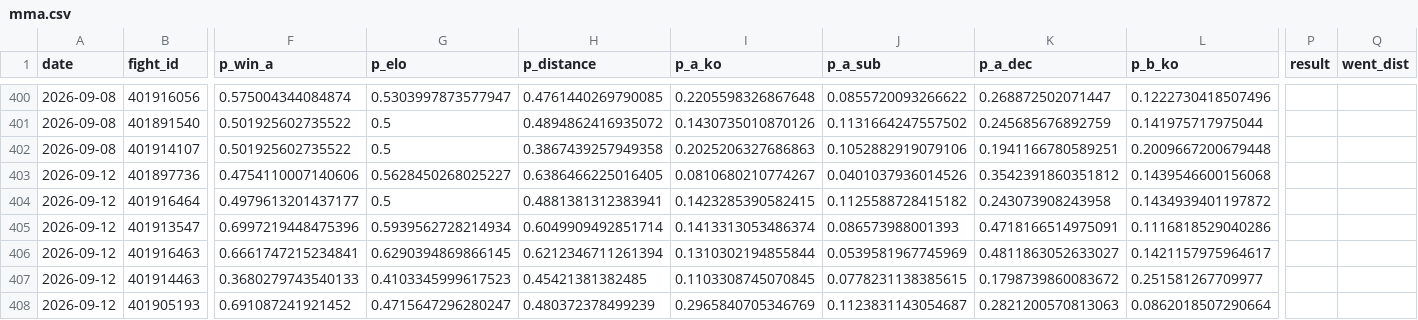
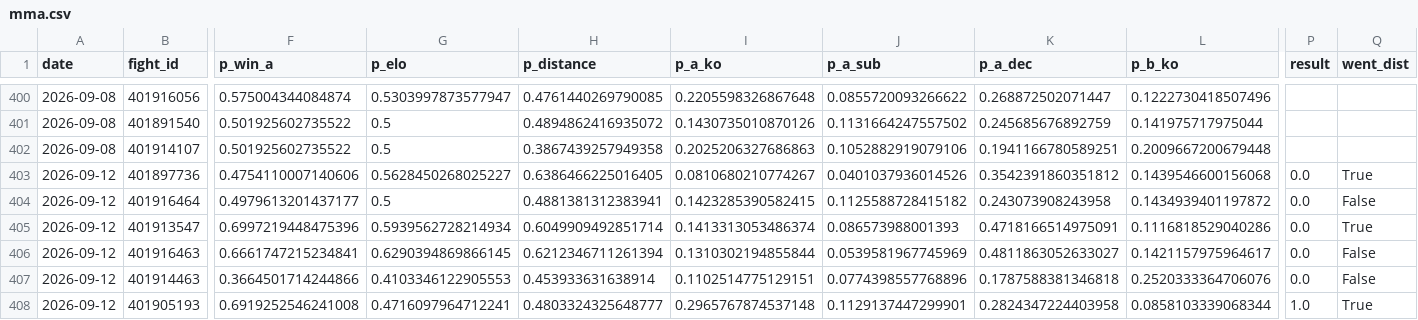
Before and after one commit to azcal/forecasting-lab, a CSV file: data/mma.csv, drawn as a sheet; only a part is shown, gaps mark what is left out; the diff covers the shown part only; the diff names each change by its address in the sheet, - before the commit and + after, or states it on an @@ line.

```diff
--- a/data/mma.csv
+++ b/data/mma.csv
-P403:P407 (result): (empty)
+P403:P407 (result): 0.0
-Q403 (went_dist): (empty)
+Q403 (went_dist): True
-Q404 (went_dist): (empty)
+Q404 (went_dist): False
-Q405 (went_dist): (empty)
+Q405 (went_dist): True
-Q406:Q407 (went_dist): (empty)
+Q406:Q407 (went_dist): False
-F407 (p_win_a): 0.3680279743540133
+F407 (p_win_a): 0.3664501714244866
-G407 (p_elo): 0.4103345999617523
+G407 (p_elo): 0.4103346122905553
-H407 (p_distance): 0.45421381382485
+H407 (p_distance): 0.453933631638914
-I407 (p_a_ko): 0.1103308745070845
+I407 (p_a_ko): 0.1102514775129151
-J407 (p_a_sub): 0.0778231138385615
+J407 (p_a_sub): 0.0774398557768896
-K407 (p_a_dec): 0.1798739860083672
+K407 (p_a_dec): 0.1787588381346818
-L407 (p_b_ko): 0.251581267709977
+L407 (p_b_ko): 0.2520333364706076
-F408 (p_win_a): 0.691087241921452
+F408 (p_win_a): 0.6919252546241008
-G408 (p_elo): 0.4715647296280247
+G408 (p_elo): 0.4716097964712241
-H408 (p_distance): 0.480372378499239
+H408 (p_distance): 0.4803324325648777
-I408 (p_a_ko): 0.2965840705346769
+I408 (p_a_ko): 0.2965767874537148
-J408 (p_a_sub): 0.1123831143054687
+J408 (p_a_sub): 0.1129137447299901
-K408 (p_a_dec): 0.2821200570813063
+K408 (p_a_dec): 0.2824347224403958
-L408 (p_b_ko): 0.0862018507290664
+L408 (p_b_ko): 0.0858103339068344
-P408 (result): (empty)
+P408 (result): 1.0
-Q408 (went_dist): (empty)
+Q408 (went_dist): True
```
Also changed, not shown: 121 edited cells elsewhere in this file, data/cs2.csv, data/picks.csv, 4 other files.
